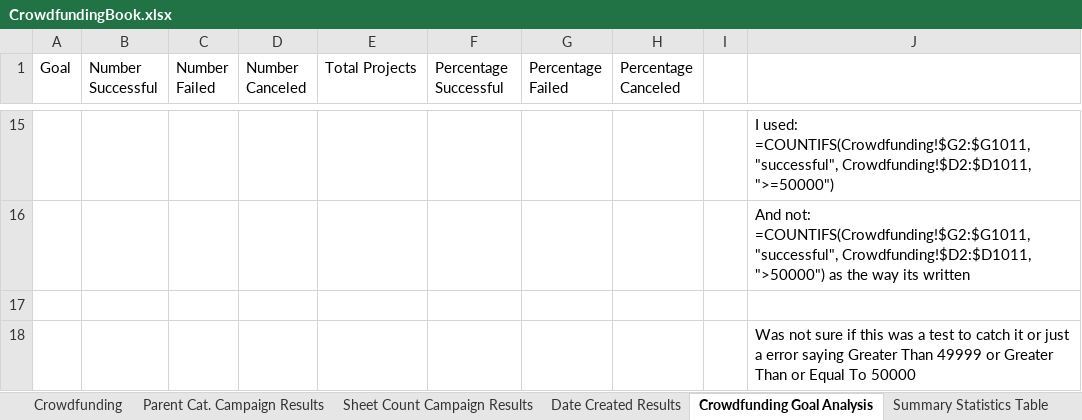
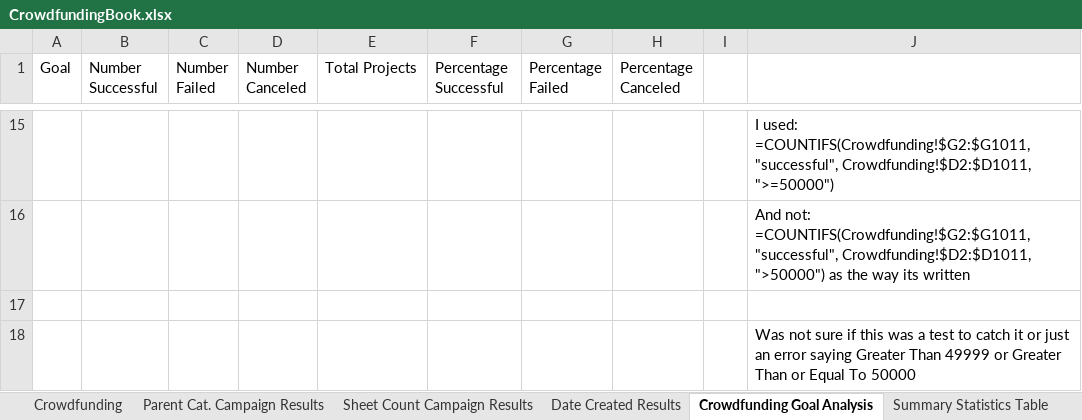
Before and after one commit to azbennett/excel-challenge, an Excel workbook: CrowdfundingBook.xlsx, sheet Crowdfunding Goal Analysis, drawn as a sheet; only a part is shown, gaps mark what is left out; values as stored, in another font and other column widths than the file's, no borders; charts and pictures not drawn; the diff names each change by its address in the sheet, - before the commit and + after, or states it on an @@ line.

```diff
--- a/CrowdfundingBook.xlsx (sheet Crowdfunding Goal Analysis)
+++ b/CrowdfundingBook.xlsx (sheet Crowdfunding Goal Analysis)
-J18: …or just a error saying…
+J18: …or just an error saying…
```
Also changed, not shown: sheet Summary Statistics Table, sheet Crowdfunding, charts or pictures.
